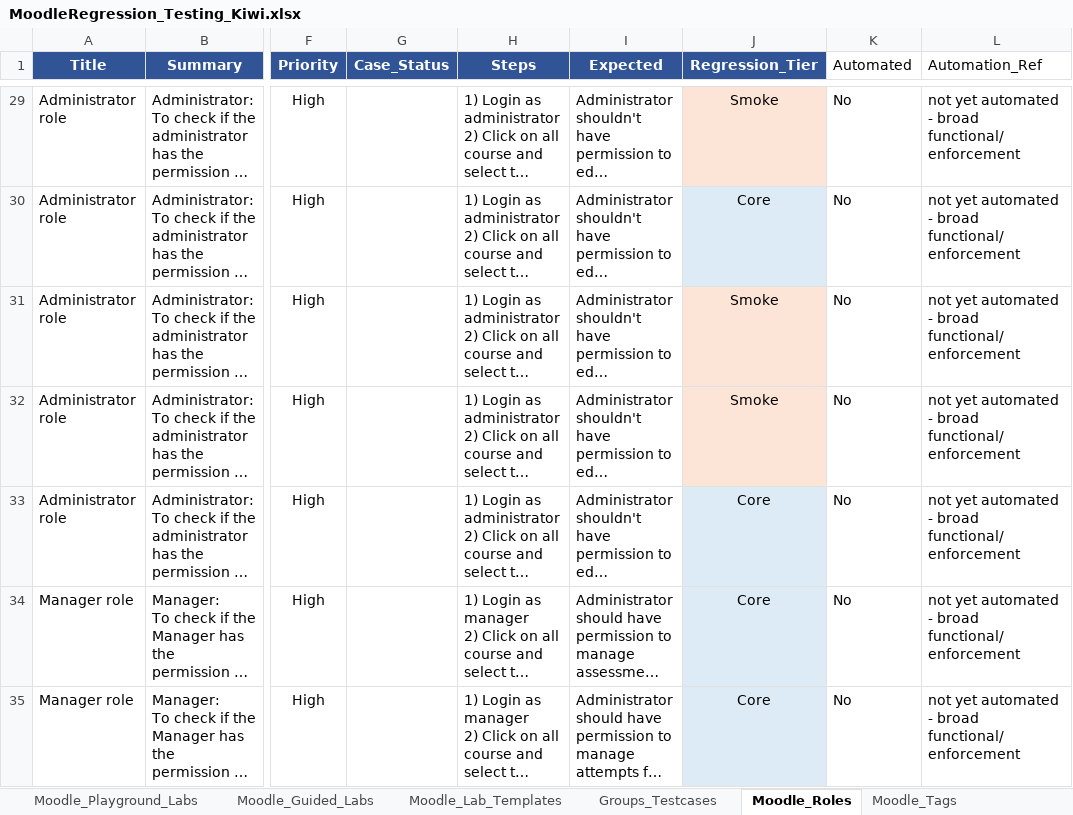
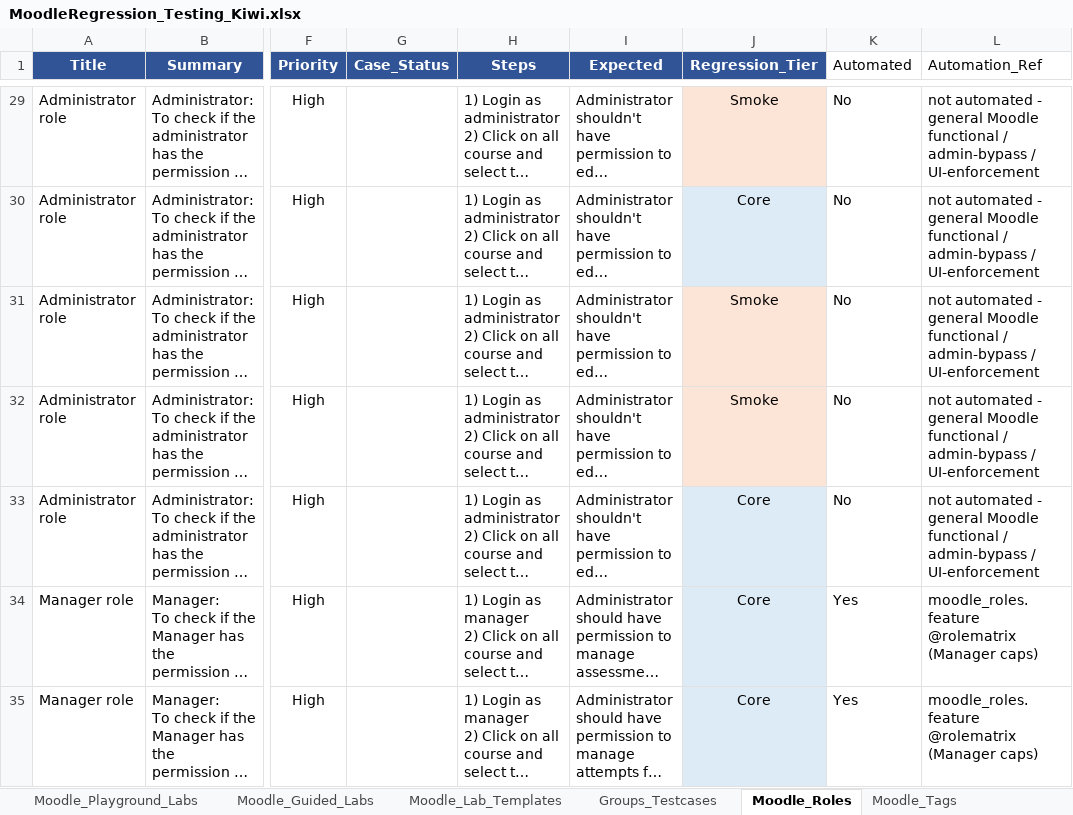
Before and after one commit to codelogin007/NuveproQA-MoodleAutomation, an Excel workbook: docs/MoodleRegression_Testing_Kiwi.xlsx, sheet Moodle_Roles, drawn as a sheet; only a part is shown, gaps mark what is left out; long unchanged cells end in …; values as stored, in another font and other column widths than the file's, no borders; the diff covers the shown part only; the diff names each change by its address in the sheet, - before the commit and + after, or states it on an @@ line.

```diff
--- a/docs/MoodleRegression_Testing_Kiwi.xlsx (sheet Moodle_Roles)
+++ b/docs/MoodleRegression_Testing_Kiwi.xlsx (sheet Moodle_Roles)
-L29:L33 (Automation_Ref): not yet automated - broad functional/enforcement
+L29:L33 (Automation_Ref): not automated - general Moodle functional / admin-bypass / UI-enforcement
-K34:K35 (Automated): No
+K34:K35 (Automated): Yes
-L34:L35 (Automation_Ref): not yet automated - broad functional/enforcement
+L34:L35 (Automation_Ref): moodle_roles.feature @rolematrix (Manager caps)
```
Also changed, not shown: 134 edited cells elsewhere in this sheet, sheet Moodle_Playground_Labs, sheet Automation_Coverage.
